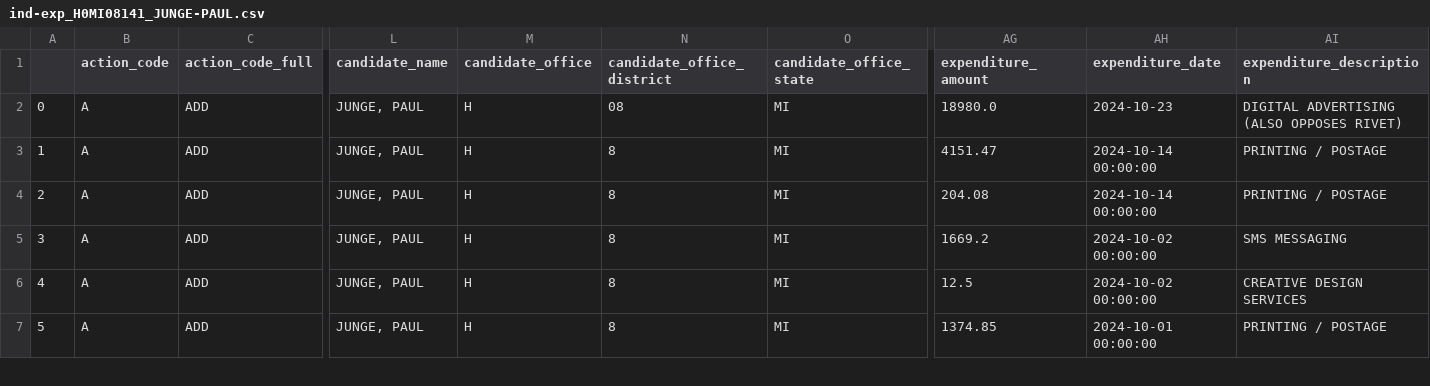
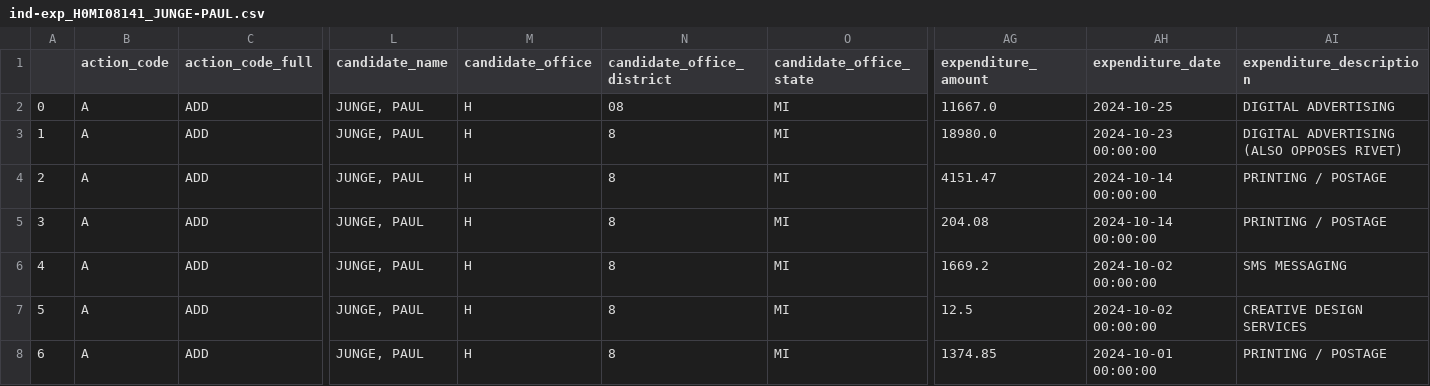
Before and after one commit to m-nolan/sunlight_fec, a CSV file: data/ind-exp_H0MI08141_JUNGE-PAUL.csv, drawn as a sheet; only a part is shown, gaps mark what is left out; addresses are those after the commit; rows hold the shown columns only; the diff names each change by its address in the sheet, - before the commit and + after, or states it on an @@ line.

```diff
--- a/data/ind-exp_H0MI08141_JUNGE-PAUL.csv
+++ b/data/ind-exp_H0MI08141_JUNGE-PAUL.csv
+row 2: 0 | A | ADD | JUNGE, PAUL | H | 08 | MI | 11667.0 | 2024-10-25 | DIGITAL ADVERTISING
@@ column A renumbered from row 3 down @@
-N3 (candidate_office_district): 08
+N3 (candidate_office_district): 8
-AH3 (expenditure_date): 2024-10-23
+AH3 (expenditure_date): 2024-10-23 00:00:00
```
Also changed, not shown: data/ind-exp_H2NY22212_WILLIAMS-BRANDON MCDONALD.csv, data/ind-exp_H6NV04020_LEE-SUSIE.csv, 9 other files.
